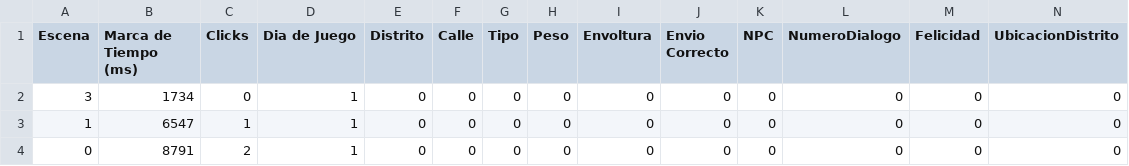
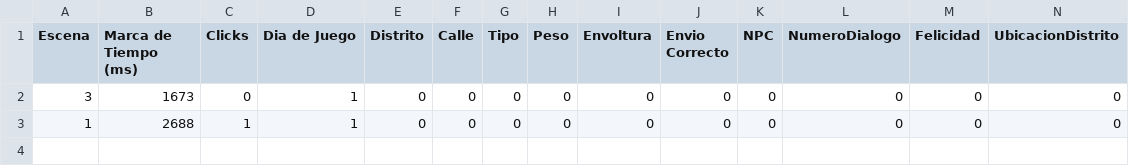
Before and after one commit to LuisEnriqueCabelloBlanco/MailToAtlantis, a CSV file: FuMonoStudios/Game/QAdata/myData.csv, drawn as a sheet.

```diff
--- a/FuMonoStudios/Game/QAdata/myData.csv
+++ b/FuMonoStudios/Game/QAdata/myData.csv
@@ -1,4 +1,3 @@
 Escena,"Marca de Tiempo (ms)",Clicks,"Dia de Juego",Distrito,Calle,Tipo,Peso,Envoltura,"Envio Correcto",NPC,NumeroDialogo,Felicidad,UbicacionDistrito
-3,1734,0,1,0,0,0,0,0,0,0,0,0,0
-1,6547,1,1,0,0,0,0,0,0,0,0,0,0
-0,8791,2,1,0,0,0,0,0,0,0,0,0,0
+3,1673,0,1,0,0,0,0,0,0,0,0,0,0
+1,2688,1,1,0,0,0,0,0,0,0,0,0,0
```
Also changed, not shown: 2 other files.
